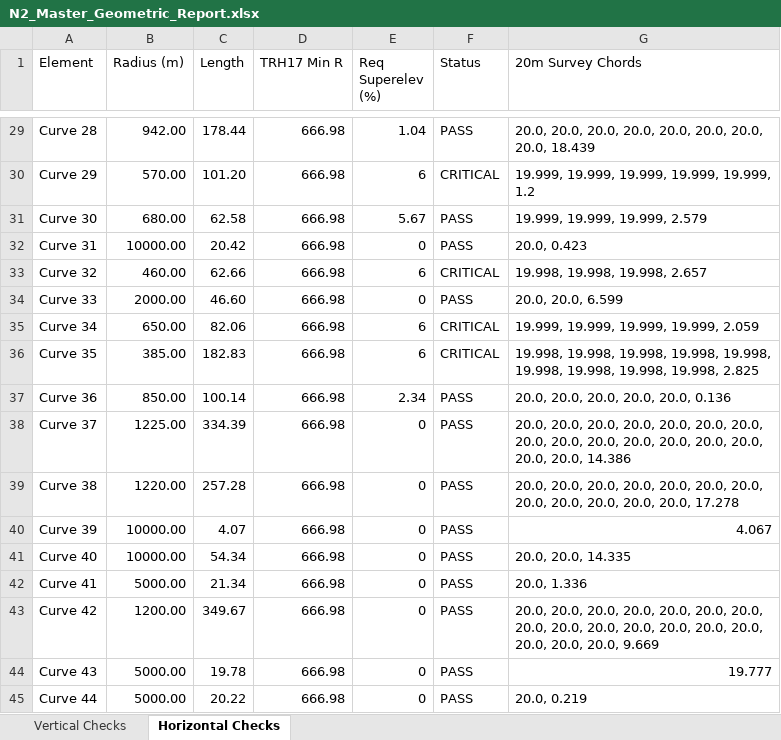
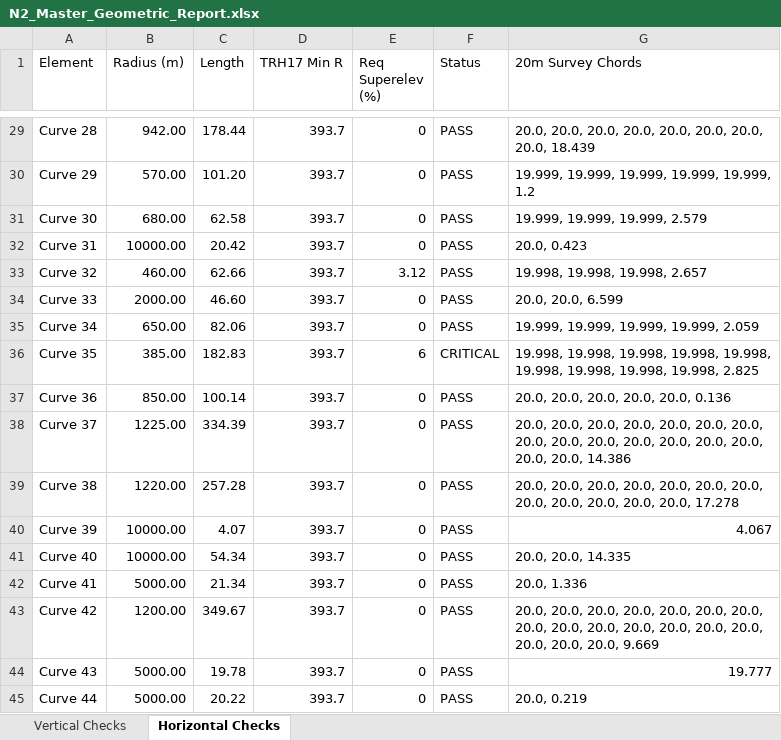
Before and after one commit to Kyur05/Python_Projects, an Excel workbook: N2_Master_Geometric_Report.xlsx, sheet Horizontal Checks, drawn as a sheet; only a part is shown, gaps mark what is left out; values as stored, in another font and other column widths than the file's, no cell formats; the diff covers the shown part only; the diff names each change by its address in the sheet, - before the commit and + after, or states it on an @@ line.

```diff
--- a/N2_Master_Geometric_Report.xlsx (sheet Horizontal Checks)
+++ b/N2_Master_Geometric_Report.xlsx (sheet Horizontal Checks)
-D29:D45 (TRH17 Min R): 666.98
+D29:D45 (TRH17 Min R): 393.7
-E29 (Req Superelev (%)): 1.04
+E29 (Req Superelev (%)): 0
-E30 (Req Superelev (%)): 6
+E30 (Req Superelev (%)): 0
-F30 (Status): CRITICAL
+F30 (Status): PASS
-E31 (Req Superelev (%)): 5.67
+E31 (Req Superelev (%)): 0
-E33 (Req Superelev (%)): 6
+E33 (Req Superelev (%)): 3.12
-F33 (Status): CRITICAL
+F33 (Status): PASS
-E35 (Req Superelev (%)): 6
+E35 (Req Superelev (%)): 0
-F35 (Status): CRITICAL
+F35 (Status): PASS
-E37 (Req Superelev (%)): 2.34
+E37 (Req Superelev (%)): 0
```
Also changed, not shown: 40 edited cells elsewhere in this sheet, sheet Vertical Checks, cell formats, 3 other files.
